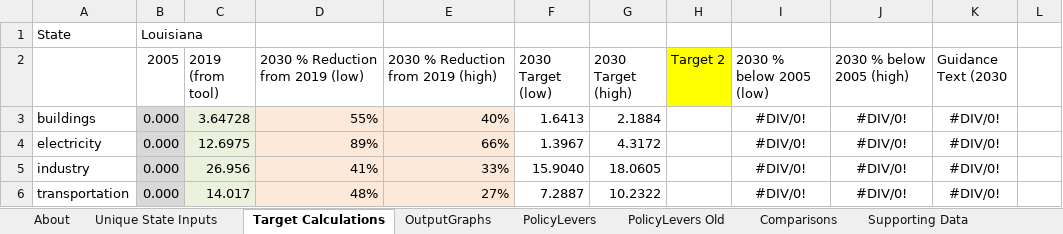
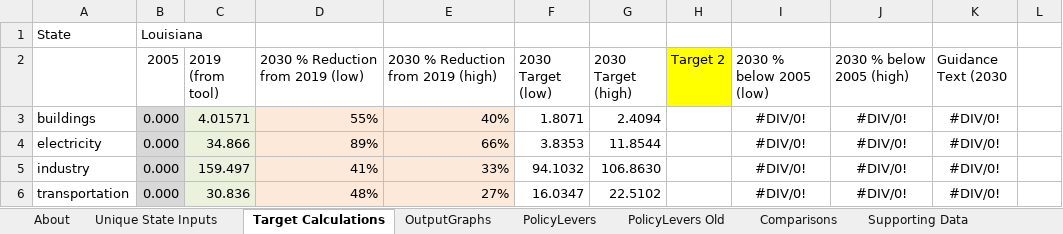
Before and after one commit to EnergyInnovation/eps-louisiana, an Excel workbook: WebAppData.xlsx, sheet Target Calculations, drawn as a sheet; only a part is shown; values as stored, in another font and other column widths than the file's, no borders; the diff covers the shown part only; the diff names each change by its address in the sheet, - before the commit and + after, or states it on an @@ line.

Commit message:
webapp updated

```diff
--- a/WebAppData.xlsx (sheet Target Calculations)
+++ b/WebAppData.xlsx (sheet Target Calculations)
-C3 (2019 (from tool)): 3.64728
+C3 (2019 (from tool)): 4.01571
-F3 (2030 Target (low)): 1.6413
+F3 (2030 Target (low)): 1.8071
-G3 (2030 Target (high)): 2.1884
+G3 (2030 Target (high)): 2.4094
-C4 (2019 (from tool)): 12.6975
+C4 (2019 (from tool)): 34.866
-F4 (2030 Target (low)): 1.3967
+F4 (2030 Target (low)): 3.8353
-G4 (2030 Target (high)): 4.3172
+G4 (2030 Target (high)): 11.8544
-C5 (2019 (from tool)): 26.956
+C5 (2019 (from tool)): 159.497
-F5 (2030 Target (low)): 15.9040
+F5 (2030 Target (low)): 94.1032
-G5 (2030 Target (high)): 18.0605
+G5 (2030 Target (high)): 106.8630
-C6 (2019 (from tool)): 14.017
+C6 (2019 (from tool)): 30.836
-F6 (2030 Target (low)): 7.2887
+F6 (2030 Target (low)): 16.0347
-G6 (2030 Target (high)): 10.2322
+G6 (2030 Target (high)): 22.5102
```
Also changed, not shown: 40 edited cells elsewhere in this sheet, sheet OutputGraphs, sheet Unique State Inputs.
